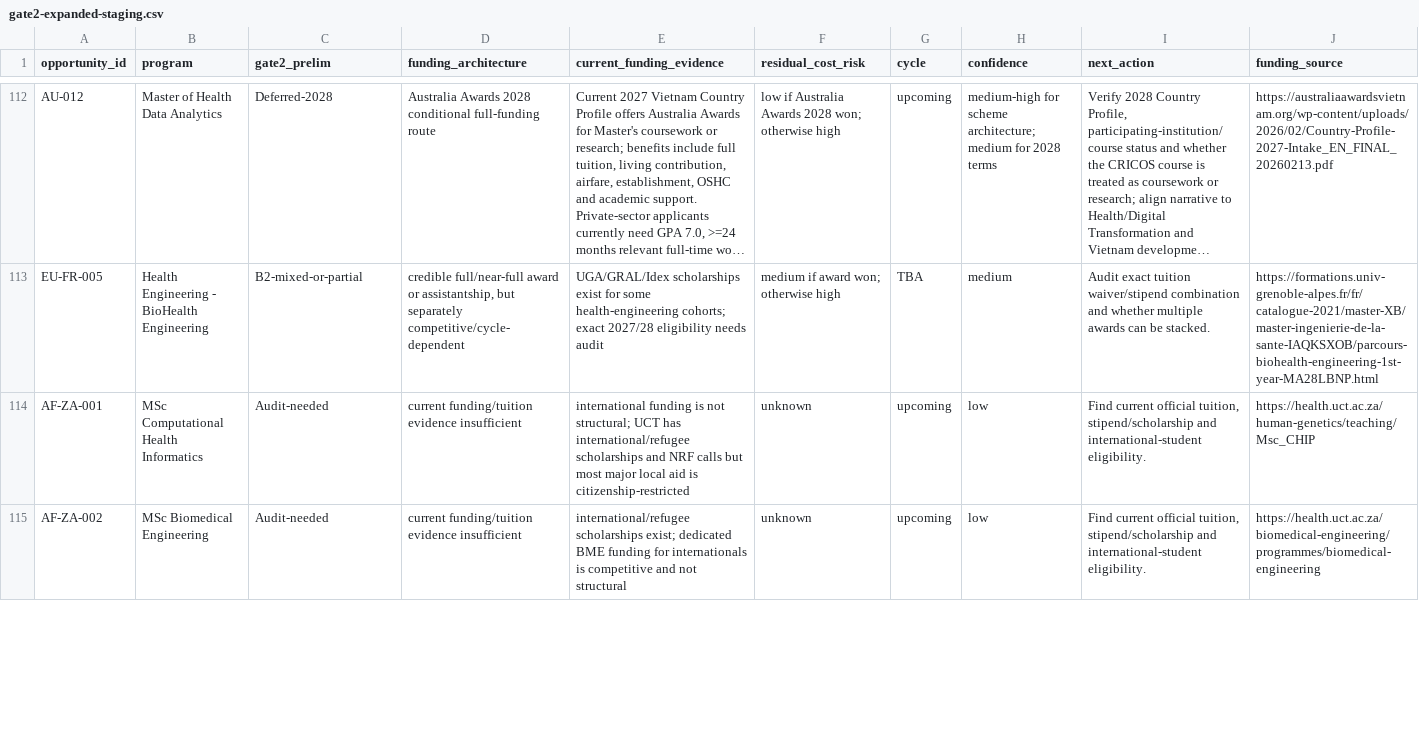
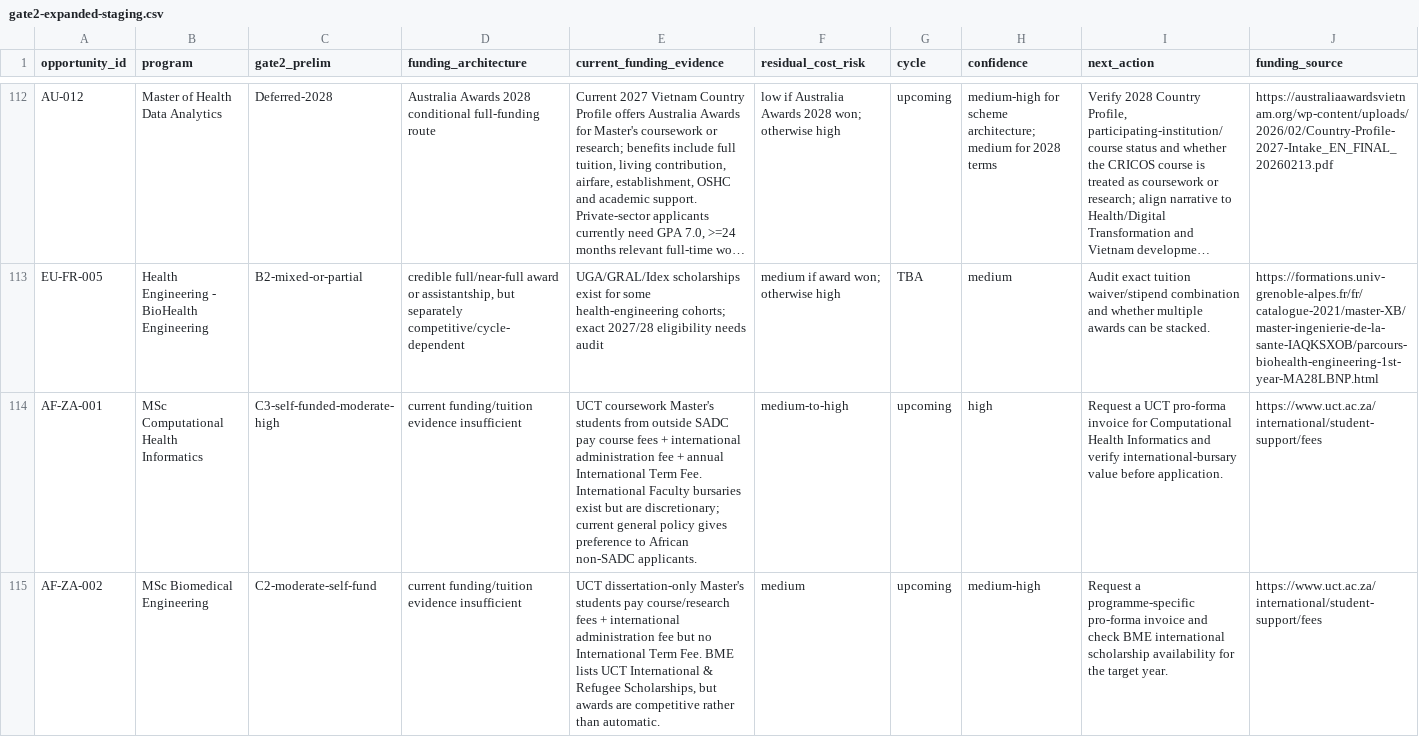
Before and after one commit to tsuuanmi/Education, a CSV file: data/master/gate2-expanded-staging.csv, drawn as a sheet; only a part is shown, gaps mark what is left out; long unchanged cells end in …; the diff covers the shown part only; the diff names each change by its address in the sheet, - before the commit and + after, or states it on an @@ line.

Commit message:
data: resolve remaining Gate 2 funding audits

```diff
--- a/data/master/gate2-expanded-staging.csv
+++ b/data/master/gate2-expanded-staging.csv
-C114 (gate2_prelim): Audit-needed
+C114 (gate2_prelim): C3-self-funded-moderate-high
-E114 (current_funding_evidence): international funding is not structural; UCT has international/refugee scholarships and NRF calls but most major local aid is citizenship-restricted
+E114 (current_funding_evidence): UCT coursework Master's students from outside SADC pay course fees + international administration fee + annual International Term Fee. International Faculty bursaries exist but are discretionary; current general policy gives preference to African non-SADC applicants.
-F114 (residual_cost_risk): unknown
+F114 (residual_cost_risk): medium-to-high
-H114 (confidence): low
+H114 (confidence): high
-I114 (next_action): Find current official tuition, stipend/scholarship and international-student eligibility.
+I114 (next_action): Request a UCT pro-forma invoice for Computational Health Informatics and verify international-bursary value before application.
-J114 (funding_source): https://health.uct.ac.za/human-genetics/teaching/Msc_CHIP
+J114 (funding_source): https://www.uct.ac.za/international/student-support/fees
-C115 (gate2_prelim): Audit-needed
+C115 (gate2_prelim): C2-moderate-self-fund
-E115 (current_funding_evidence): international/refugee scholarships exist; dedicated BME funding for internationals is competitive and not structural
+E115 (current_funding_evidence): UCT dissertation-only Master's students pay course/research fees + international administration fee but no International Term Fee. BME lists UCT International & Refugee Scholarships, but awards are competitive rather than automatic.
-F115 (residual_cost_risk): unknown
+F115 (residual_cost_risk): medium
-H115 (confidence): low
+H115 (confidence): medium-high
-I115 (next_action): Find current official tuition, stipend/scholarship and international-student eligibility.
+I115 (next_action): Request a programme-specific pro-forma invoice and check BME international scholarship availability for the target year.
-J115 (funding_source): https://health.uct.ac.za/biomedical-engineering/programmes/biomedical-engineering
+J115 (funding_source): https://www.uct.ac.za/international/student-support/fees
```
Also changed, not shown: 30 edited cells elsewhere in this file.
